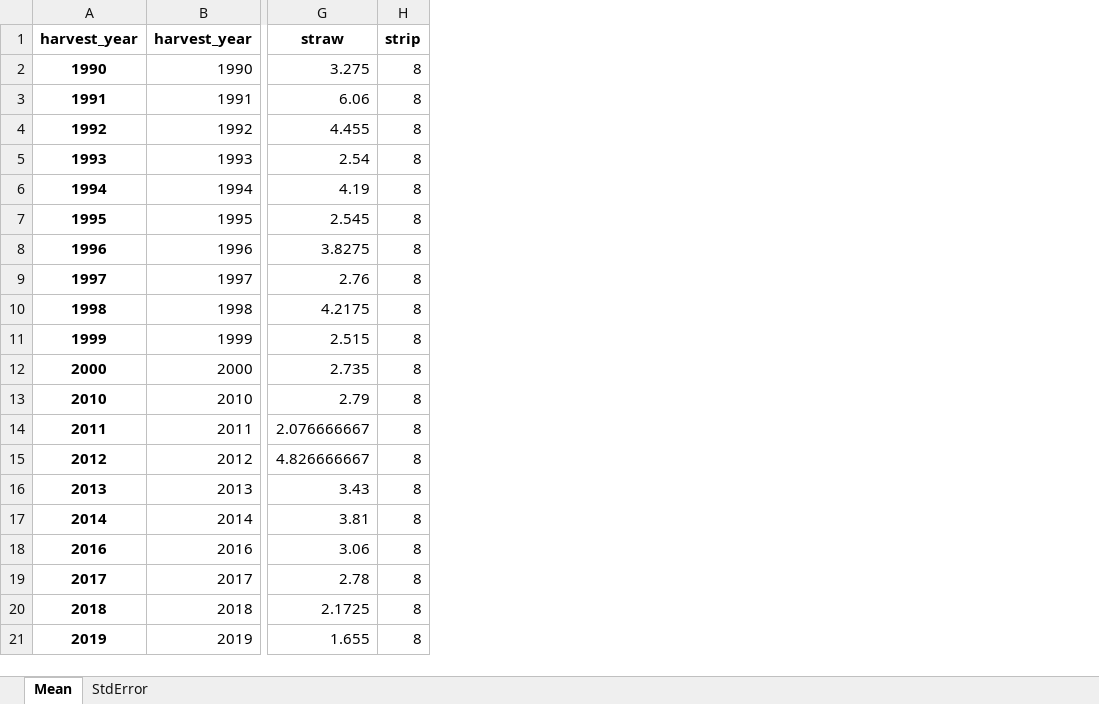
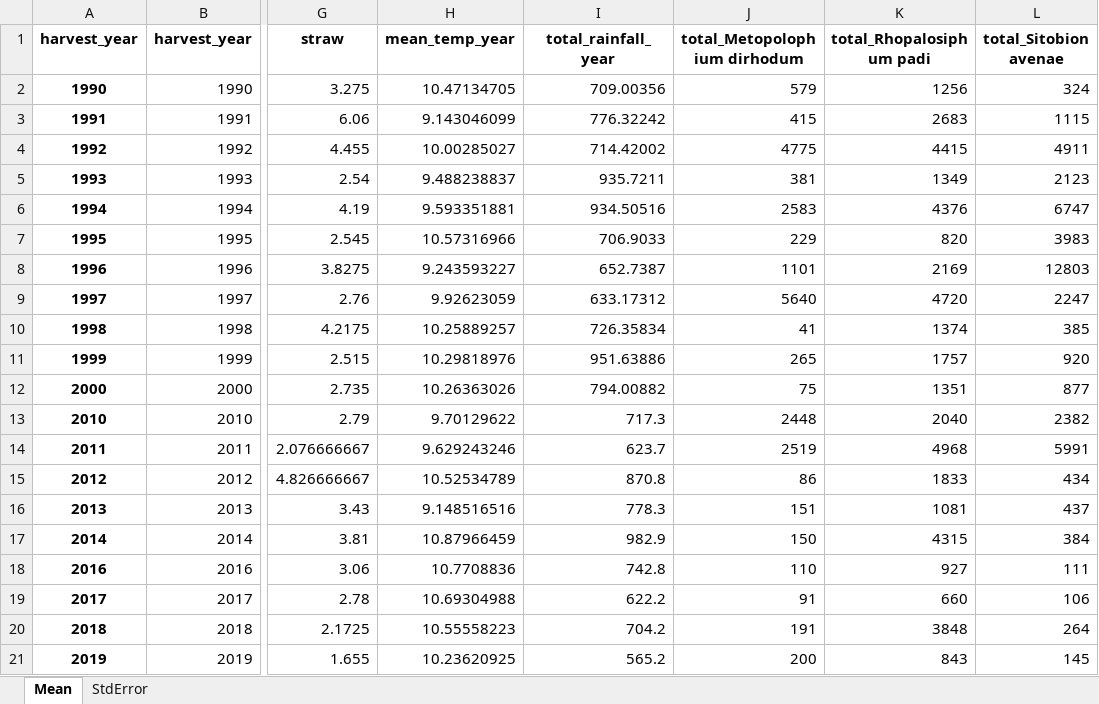
Before and after one commit to swimmingkirby/TeamOthers, an Excel workbook: FilteredInput/yield_summary.xlsx, sheet Mean, drawn as a sheet; only a part is shown, gaps mark what is left out; values as stored, in another font and other column widths than the file's, no borders; removed rows and columns are numbered as before the commit, all else as after; the diff names each change by its address in the sheet, - before the commit and + after, or states it on an @@ line.

```diff
--- a/FilteredInput/yield_summary.xlsx (sheet Mean)
+++ b/FilteredInput/yield_summary.xlsx (sheet Mean)
-column H (strip), rows 2-21: all 8
+column H (mean_temp_year), rows 2-21: 10.47134705 | 9.143046099 | 10.00285027 | 9.488238837 | 9.593351881 | 10.57316966 | 9.243593227 | 9.92623059 | 10.25889257 | 10.29818976 | 10.26363026 | 9.70129622 | 9.629243246 | 10.52534789 | 9.148516516 | 10.87966459 | 10.7708836 | 10.69304988 | 10.55558223 | 10.23620925
+column I (total_rainfall_year), rows 2-21: 709.00356 | 776.32242 | 714.42002 | 935.7211 | 934.50516 | 706.9033 | 652.7387 | 633.17312 | 726.35834 | 951.63886 | 794.00882 | 717.3 | 623.7 | 870.8 | 778.3 | 982.9 | 742.8 | 622.2 | 704.2 | 565.2
+column J (total_Metopolophium dirhodum), rows 2-21: 579 | 415 | 4775 | 381 | 2583 | 229 | 1101 | 5640 | 41 | 265 | 75 | 2448 | 2519 | 86 | 151 | 150 | 110 | 91 | 191 | 200
+column K (total_Rhopalosiphum padi), rows 2-21: 1256 | 2683 | 4415 | 1349 | 4376 | 820 | 2169 | 4720 | 1374 | 1757 | 1351 | 2040 | 4968 | 1833 | 1081 | 4315 | 927 | 660 | 3848 | 843
+column L (total_Sitobion avenae), rows 2-21: 324 | 1115 | 4911 | 2123 | 6747 | 3983 | 12803 | 2247 | 385 | 920 | 877 | 2382 | 5991 | 434 | 437 | 384 | 111 | 106 | 264 | 145
```
Also changed, not shown: sheet StdError, FilteredInput/cleaned_yield_data.xlsx, 8 other files.
